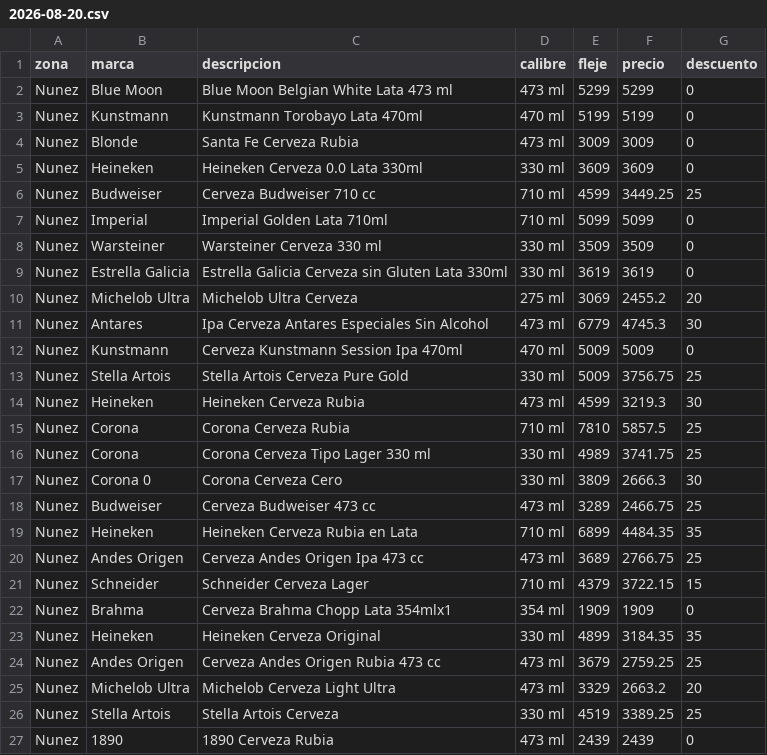
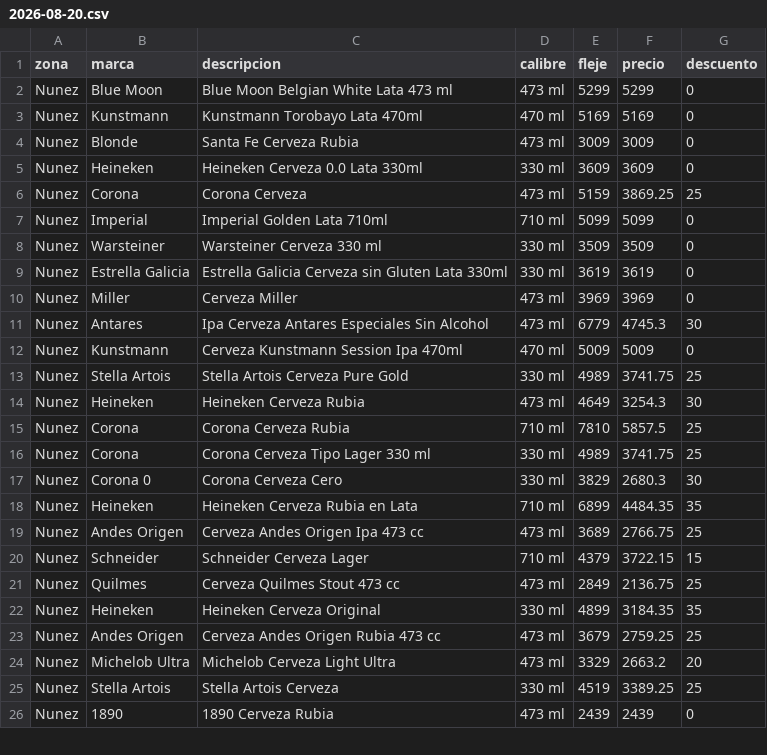
Before and after one commit to ramiro2004mazur-coder/rappi-nunez, a CSV file: data/raw/2026-08-20.csv, drawn as a sheet; only a part is shown; the diff covers the shown part only.

```diff
--- a/data/raw/2026-08-20.csv
+++ b/data/raw/2026-08-20.csv
@@ -2,6 +2,6 @@
 Nunez;Blue Moon;Blue Moon Belgian White Lata 473 ml;473 ml;5299;5299;0
-Nunez;Kunstmann;Kunstmann Torobayo Lata 470ml;470 ml;5199;5199;0
+Nunez;Kunstmann;Kunstmann Torobayo Lata 470ml;470 ml;5169;5169;0
 Nunez;Blonde;Santa Fe Cerveza Rubia;473 ml;3009;3009;0
 Nunez;Heineken;Heineken Cerveza 0.0 Lata 330ml;330 ml;3609;3609;0
-Nunez;Budweiser;Cerveza Budweiser 710 cc;710 ml;4599;3449.25;25
+Nunez;Corona;Corona Cerveza;473 ml;5159;3869.25;25
 Nunez;Imperial;Imperial Golden Lata 710ml;710 ml;5099;5099;0
@@ -9,11 +9,10 @@ Nunez;Warsteiner;Warsteiner Cerveza 330 ml;330 ml;3509;3509;0
 Nunez;Estrella Galicia;Estrella Galicia Cerveza sin Gluten Lata 330ml;330 ml;3619;3619;0
-Nunez;Michelob Ultra;Michelob Ultra Cerveza;275 ml;3069;2455.2;20
+Nunez;Miller;Cerveza Miller;473 ml;3969;3969;0
 Nunez;Antares;Ipa Cerveza Antares Especiales Sin Alcohol;473 ml;6779;4745.3;30
 Nunez;Kunstmann;Cerveza Kunstmann Session Ipa 470ml;470 ml;5009;5009;0
-Nunez;Stella Artois;Stella Artois Cerveza Pure Gold;330 ml;5009;3756.75;25
-Nunez;Heineken;Heineken Cerveza Rubia;473 ml;4599;3219.3;30
+Nunez;Stella Artois;Stella Artois Cerveza Pure Gold;330 ml;4989;3741.75;25
+Nunez;Heineken;Heineken Cerveza Rubia;473 ml;4649;3254.3;30
 Nunez;Corona;Corona Cerveza Rubia;710 ml;7810;5857.5;25
 Nunez;Corona;Corona Cerveza Tipo Lager 330 ml;330 ml;4989;3741.75;25
-Nunez;Corona 0;Corona Cerveza Cero;330 ml;3809;2666.3;30
-Nunez;Budweiser;Cerveza Budweiser 473 cc;473 ml;3289;2466.75;25
+Nunez;Corona 0;Corona Cerveza Cero;330 ml;3829;2680.3;30
 Nunez;Heineken;Heineken Cerveza Rubia en Lata;710 ml;6899;4484.35;35
@@ -21,3 +20,3 @@ Nunez;Andes Origen;Cerveza Andes Origen Ipa 473 cc;473 ml;3689;2766.75;25
 Nunez;Schneider;Schneider Cerveza Lager;710 ml;4379;3722.15;15
-Nunez;Brahma;Cerveza Brahma Chopp Lata 354mlx1;354 ml;1909;1909;0
+Nunez;Quilmes;Cerveza Quilmes Stout 473 cc;473 ml;2849;2136.75;25
 Nunez;Heineken;Heineken Cerveza Original;330 ml;4899;3184.35;35
```
Also changed, not shown: 11 added rows, 6 removed rows, 26 moved rows and 12 edited cells elsewhere in this file, 2 other files.
